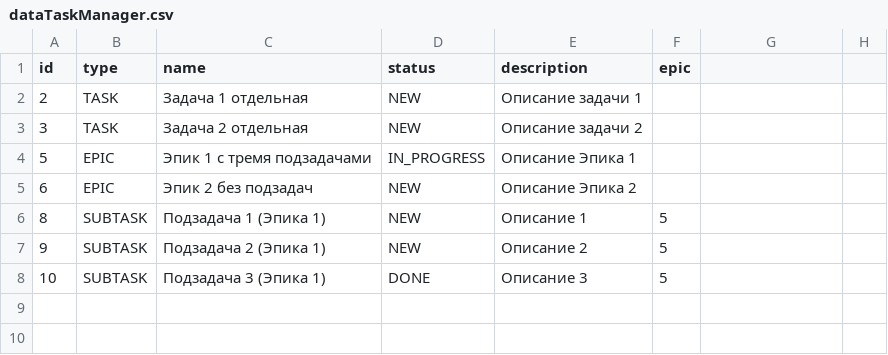
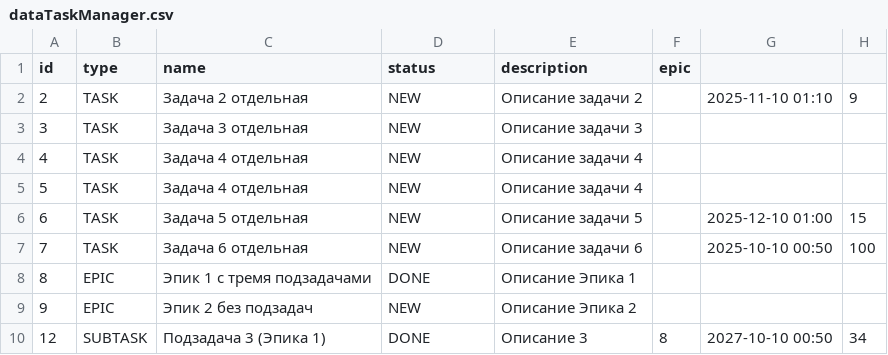
Before and after one commit to LyutovSergey/java-kanban, a CSV file: dataTaskManager.csv, drawn as a sheet.

```diff
--- a/dataTaskManager.csv
+++ b/dataTaskManager.csv
@@ -1,8 +1,10 @@
 id,type,name,status,description,epic
-2,TASK,Задача 1 отдельная,NEW,Описание задачи 1,
-3,TASK,Задача 2 отдельная,NEW,Описание задачи 2,
-5,EPIC,Эпик 1 c тремя подзадачами,IN_PROGRESS,Описание Эпика 1,
-6,EPIC,Эпик 2 без подзадач ,NEW,Описание Эпика 2,
-8,SUBTASK,Подзадача 1 (Эпика 1),NEW,Описание 1,5
-9,SUBTASK,Подзадача 2 (Эпика 1),NEW,Описание 2,5
-10,SUBTASK,Подзадача 3 (Эпика 1),DONE,Описание 3,5
+2,TASK,Задача 2 отдельная,NEW,Описание задачи 2,,2025-11-10 01:10,9
+3,TASK,Задача 3 отдельная,NEW,Описание задачи 3,,,
+4,TASK,Задача 4 отдельная,NEW,Описание задачи 4,,,
+5,TASK,Задача 4 отдельная,NEW,Описание задачи 4,,,
+6,TASK,Задача 5 отдельная,NEW,Описание задачи 5,,2025-12-10 01:00,15
+7,TASK,Задача 6 отдельная,NEW,Описание задачи 6,,2025-10-10 00:50,100
+8,EPIC,Эпик 1 c тремя подзадачами,DONE,Описание Эпика 1,,,
+9,EPIC,Эпик 2 без подзадач ,NEW,Описание Эпика 2,,,
+12,SUBTASK,Подзадача 3 (Эпика 1),DONE,Описание 3,8,2027-10-10 00:50,34
```
Also changed, not shown: 11 other files.
